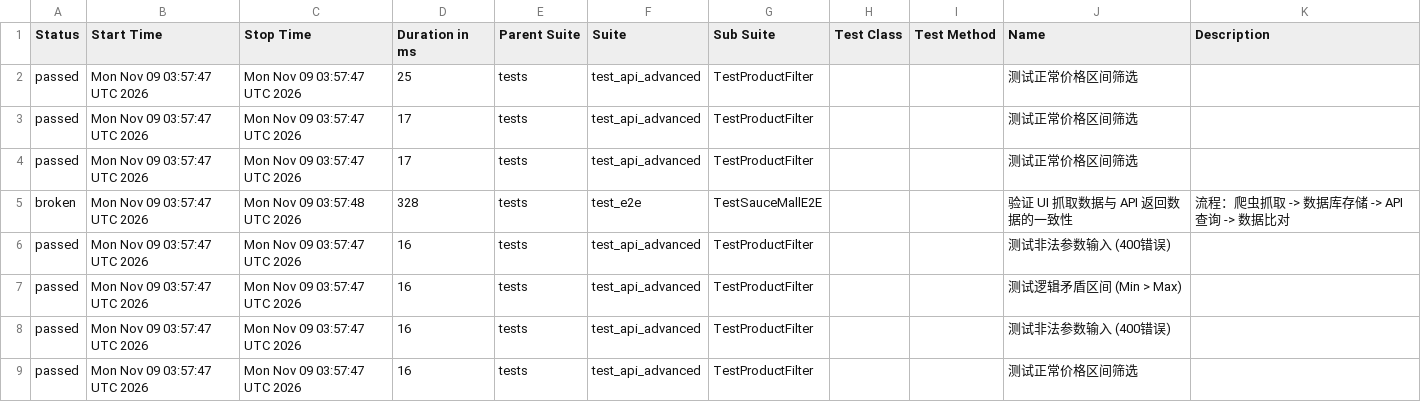
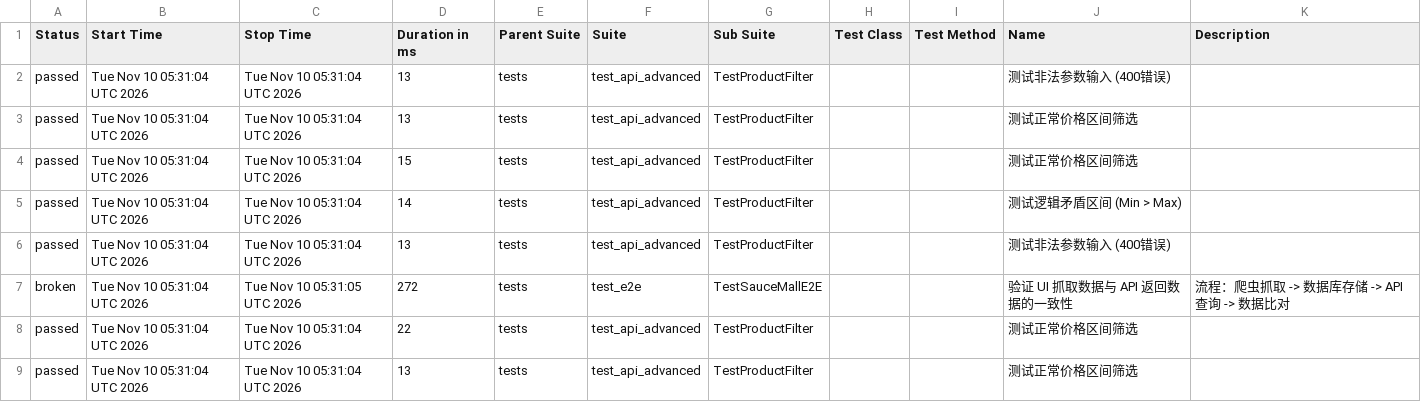
Before and after one commit to Junx20710/SauceMall-Monitor, a CSV file: data/suites.csv, drawn as a sheet.

Commit message:
Deploying to gh-pages from @ Junx20710/SauceMall-Monitor@1caa9ab313e35e4c0f4a30c7490494abbd996b5e 🚀

```diff
--- a/data/suites.csv
+++ b/data/suites.csv
@@ -1,9 +1,9 @@
 "Status","Start Time","Stop Time","Duration in ms","Parent Suite","Suite","Sub Suite","Test Class","Test Method","Name","Description"
-"passed","Mon Nov 09 03:57:47 UTC 2026","Mon Nov 09 03:57:47 UTC 2026","25","tests","test_api_advanced","TestProductFilter","","","测试正常价格区间筛选",""
-"passed","Mon Nov 09 03:57:47 UTC 2026","Mon Nov 09 03:57:47 UTC 2026","17","tests","test_api_advanced","TestProductFilter","","","测试正常价格区间筛选",""
-"passed","Mon Nov 09 03:57:47 UTC 2026","Mon Nov 09 03:57:47 UTC 2026","17","tests","test_api_advanced","TestProductFilter","","","测试正常价格区间筛选",""
-"broken","Mon Nov 09 03:57:47 UTC 2026","Mon Nov 09 03:57:48 UTC 2026","328","tests","test_e2e","TestSauceMallE2E","","","验证 UI 抓取数据与 API 返回数据的一致性","流程：爬虫抓取 -> 数据库存储 -> API 查询 -> 数据比对"
-"passed","Mon Nov 09 03:57:47 UTC 2026","Mon Nov 09 03:57:47 UTC 2026","16","tests","test_api_advanced","TestProductFilter","","","测试非法参数输入 (400错误)",""
-"passed","Mon Nov 09 03:57:47 UTC 2026","Mon Nov 09 03:57:47 UTC 2026","16","tests","test_api_advanced","TestProductFilter","","","测试逻辑矛盾区间 (Min > Max)",""
-"passed","Mon Nov 09 03:57:47 UTC 2026","Mon Nov 09 03:57:47 UTC 2026","16","tests","test_api_advanced","TestProductFilter","","","测试非法参数输入 (400错误)",""
-"passed","Mon Nov 09 03:57:47 UTC 2026","Mon Nov 09 03:57:47 UTC 2026","16","tests","test_api_advanced","TestProductFilter","","","测试正常价格区间筛选",""
+"passed","Tue Nov 10 05:31:04 UTC 2026","Tue Nov 10 05:31:04 UTC 2026","13","tests","test_api_advanced","TestProductFilter","","","测试非法参数输入 (400错误)",""
+"passed","Tue Nov 10 05:31:04 UTC 2026","Tue Nov 10 05:31:04 UTC 2026","13","tests","test_api_advanced","TestProductFilter","","","测试正常价格区间筛选",""
+"passed","Tue Nov 10 05:31:04 UTC 2026","Tue Nov 10 05:31:04 UTC 2026","15","tests","test_api_advanced","TestProductFilter","","","测试正常价格区间筛选",""
+"passed","Tue Nov 10 05:31:04 UTC 2026","Tue Nov 10 05:31:04 UTC 2026","14","tests","test_api_advanced","TestProductFilter","","","测试逻辑矛盾区间 (Min > Max)",""
+"passed","Tue Nov 10 05:31:04 UTC 2026","Tue Nov 10 05:31:04 UTC 2026","13","tests","test_api_advanced","TestProductFilter","","","测试非法参数输入 (400错误)",""
+"broken","Tue Nov 10 05:31:04 UTC 2026","Tue Nov 10 05:31:05 UTC 2026","272","tests","test_e2e","TestSauceMallE2E","","","验证 UI 抓取数据与 API 返回数据的一致性","流程：爬虫抓取 -> 数据库存储 -> API 查询 -> 数据比对"
+"passed","Tue Nov 10 05:31:04 UTC 2026","Tue Nov 10 05:31:04 UTC 2026","22","tests","test_api_advanced","TestProductFilter","","","测试正常价格区间筛选",""
+"passed","Tue Nov 10 05:31:04 UTC 2026","Tue Nov 10 05:31:04 UTC 2026","13","tests","test_api_advanced","TestProductFilter","","","测试正常价格区间筛选",""
```
Also changed, not shown: 34 other files.
